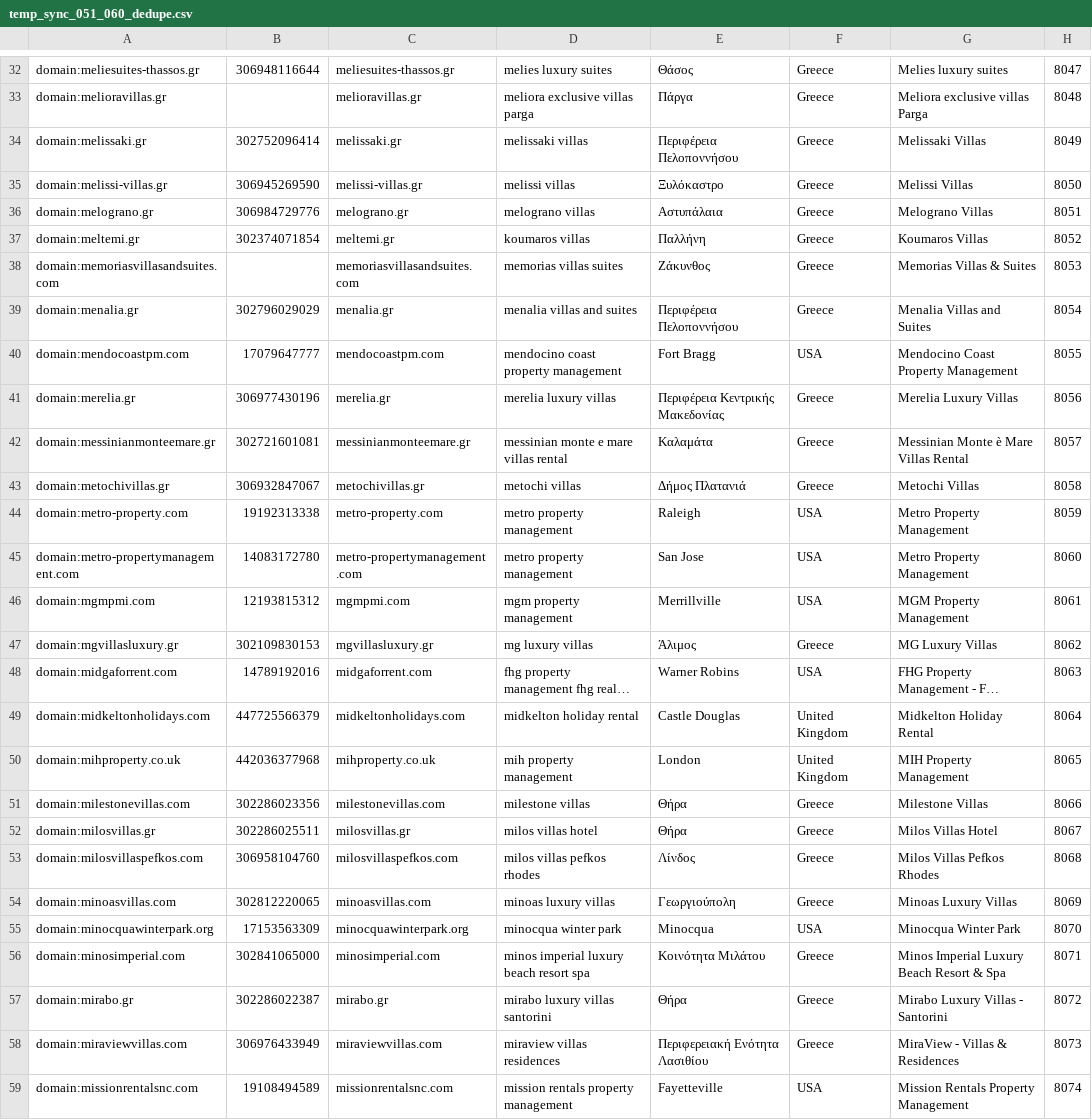
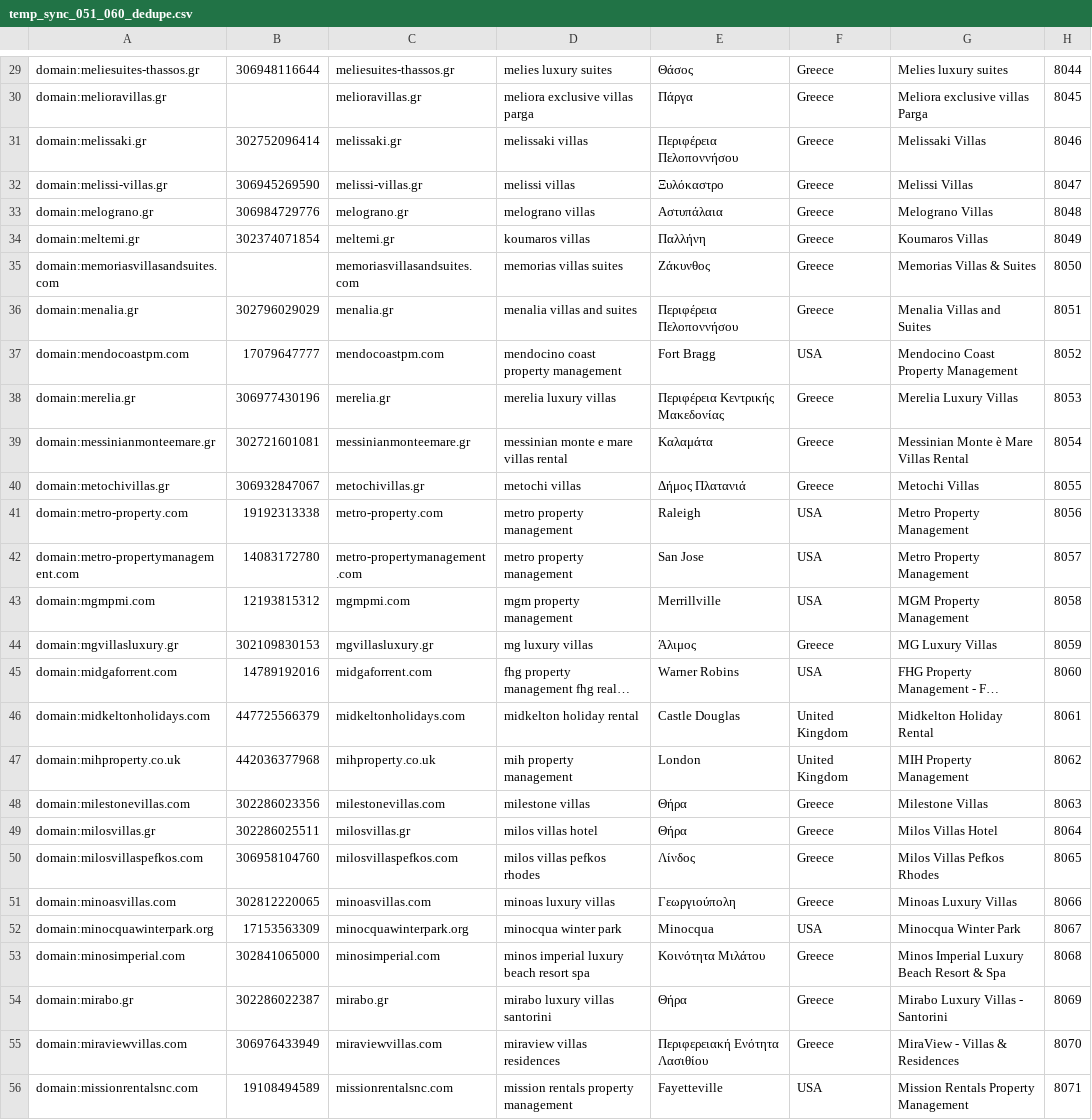
Before and after one commit to spmbiz/evergreenleadminer, a CSV file: gpt/temp_sync_051_060_dedupe.csv, drawn as a sheet; only a part is shown, gaps mark what is left out; long unchanged cells end in …; addresses are those after the commit; the diff covers the shown part only; the diff names each change by its address in the sheet, - before the commit and + after, or states it on an @@ line.

```diff
--- a/gpt/temp_sync_051_060_dedupe.csv
+++ b/gpt/temp_sync_051_060_dedupe.csv
-H29: 8047
+H29: 8044
-H30: 8048
+H30: 8045
-H31: 8049
+H31: 8046
-H32: 8050
+H32: 8047
-H33: 8051
+H33: 8048
-H34: 8052
+H34: 8049
-H35: 8053
+H35: 8050
-H36: 8054
+H36: 8051
-H37: 8055
+H37: 8052
-H38: 8056
+H38: 8053
-H39: 8057
+H39: 8054
-H40: 8058
+H40: 8055
-H41: 8059
+H41: 8056
-H42: 8060
+H42: 8057
-H43: 8061
+H43: 8058
-H44: 8062
+H44: 8059
-H45: 8063
+H45: 8060
-H46: 8064
+H46: 8061
-H47: 8065
+H47: 8062
-H48: 8066
+H48: 8063
-H49: 8067
+H49: 8064
-H50: 8068
+H50: 8065
-H51: 8069
+H51: 8066
-H52: 8070
+H52: 8067
-H53: 8071
+H53: 8068
-H54: 8072
+H54: 8069
-H55: 8073
+H55: 8070
-H56: 8074
+H56: 8071
```
Also changed, not shown: 3 removed rows and 123 edited cells elsewhere in this file, gpt/temp_sync_051_060_leads.csv, 1 other file.
